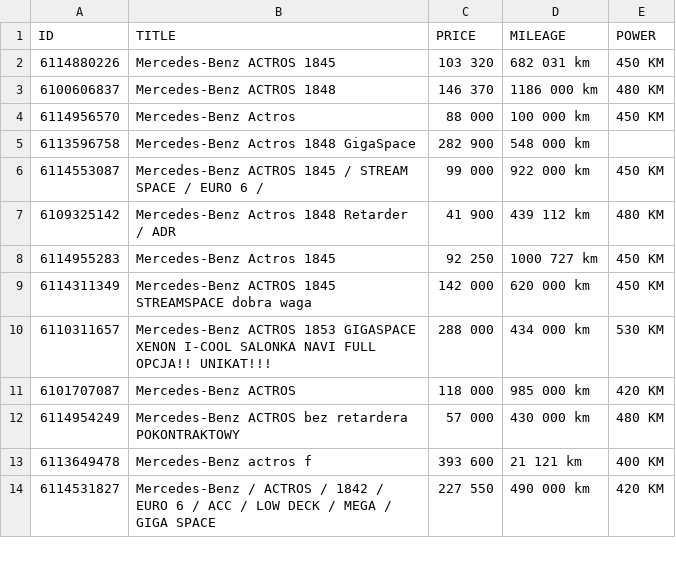
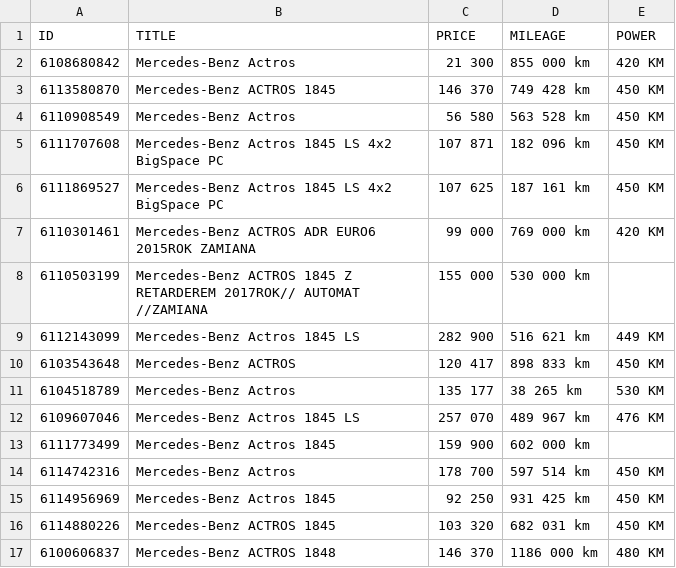
Before and after one commit to aapanm/nodeScrape, a CSV file: src/data/InitialPageTruckInfo.csv, drawn as a sheet; only a part is shown; the shorter side is filled out with more unchanged rows; the diff covers the shown part only; the diff names each change by its address in the sheet, - before the commit and + after, or states it on an @@ line.

```diff
--- a/src/data/InitialPageTruckInfo.csv
+++ b/src/data/InitialPageTruckInfo.csv
+row 2: 6108680842 | Mercedes-Benz Actros | 21 300 | 855 000 km | 420 KM
+row 3: 6113580870 | Mercedes-Benz ACTROS 1845 | 146 370 | 749 428 km | 450 KM
+row 4: 6110908549 | Mercedes-Benz Actros | 56 580 | 563 528 km | 450 KM
+row 5: 6111707608 | Mercedes-Benz Actros 1845 LS 4x2 BigSpace PC | 107 871 | 182 096 km | 450 KM
+row 6: 6111869527 | Mercedes-Benz Actros 1845 LS 4x2 BigSpace PC | 107 625 | 187 161 km | 450 KM
+row 7: 6110301461 | Mercedes-Benz ACTROS ADR EURO6 2015ROK ZAMIANA | 99 000 | 769 000 km | 420 KM
+row 8: 6110503199 | Mercedes-Benz ACTROS 1845 Z RETARDEREM 2017ROK// AUTOMAT //ZAMIANA | 155 000 | 530 000 km
+row 9: 6112143099 | Mercedes-Benz Actros 1845 LS | 282 900 | 516 621 km | 449 KM
+row 10: 6103543648 | Mercedes-Benz ACTROS | 120 417 | 898 833 km | 450 KM
+row 11: 6104518789 | Mercedes-Benz Actros | 135 177 | 38 265 km | 530 KM
+row 12: 6109607046 | Mercedes-Benz Actros 1845 LS | 257 070 | 489 967 km | 476 KM
+row 13: 6111773499 | Mercedes-Benz Actros 1845 | 159 900 | 602 000 km
+row 14: 6114742316 | Mercedes-Benz Actros | 178 700 | 597 514 km | 450 KM
+row 15: 6114956969 | Mercedes-Benz Actros 1845 | 92 250 | 931 425 km | 450 KM
```
Also changed, not shown: 14 removed rows elsewhere in this file, src/data/AllTruckInfo.csv, src/data/ItemIdWithUrl.csv, 1 other file.
